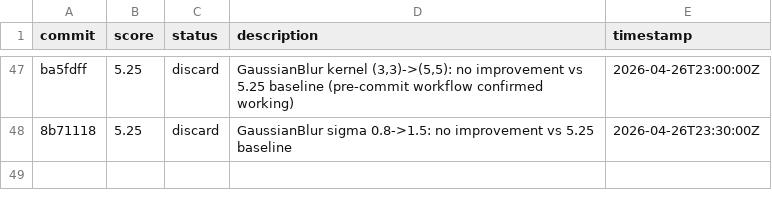
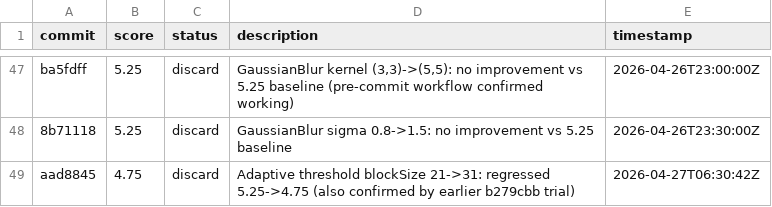
Before and after one commit to prateekranka/ColoringTemplateCreator, a TSV file: experiments/results.tsv, drawn as a sheet; only a part is shown, gaps mark what is left out; the diff names each change by its address in the sheet, - before the commit and + after, or states it on an @@ line.

```diff
--- a/experiments/results.tsv
+++ b/experiments/results.tsv
+row 49: aad8845 | 4.75 | discard | Adaptive threshold blockSize 21->31: regressed 5.25->4.75 (also confirmed by earlier b279cbb trial) | 2026-04-27T06:30:42Z
```
